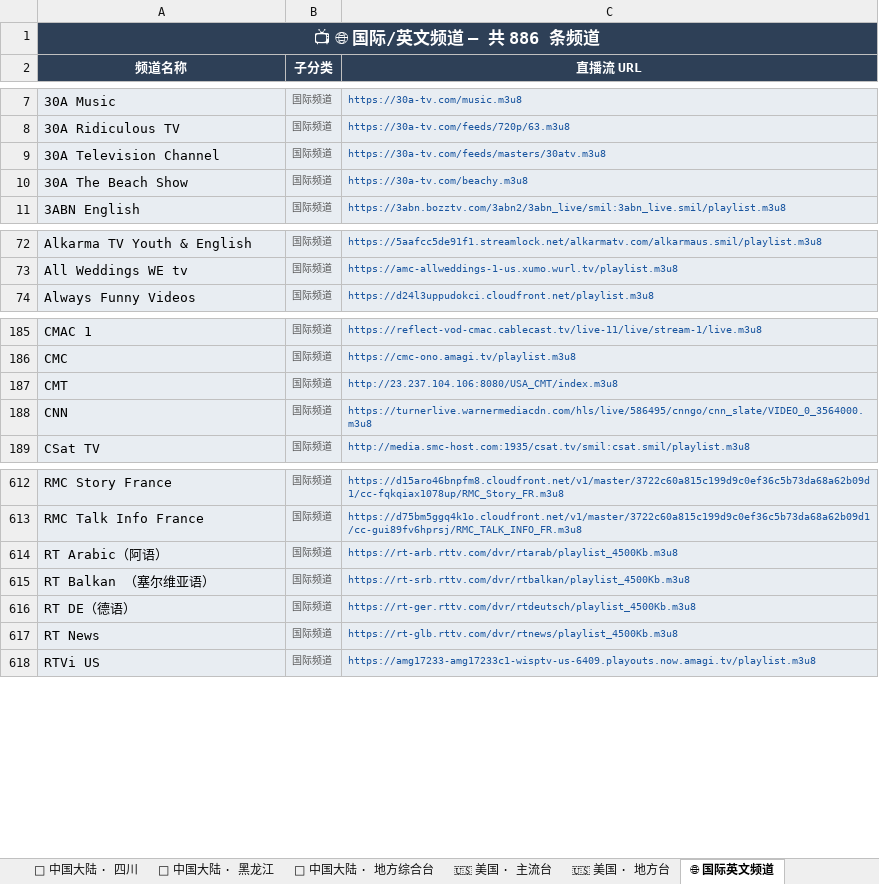
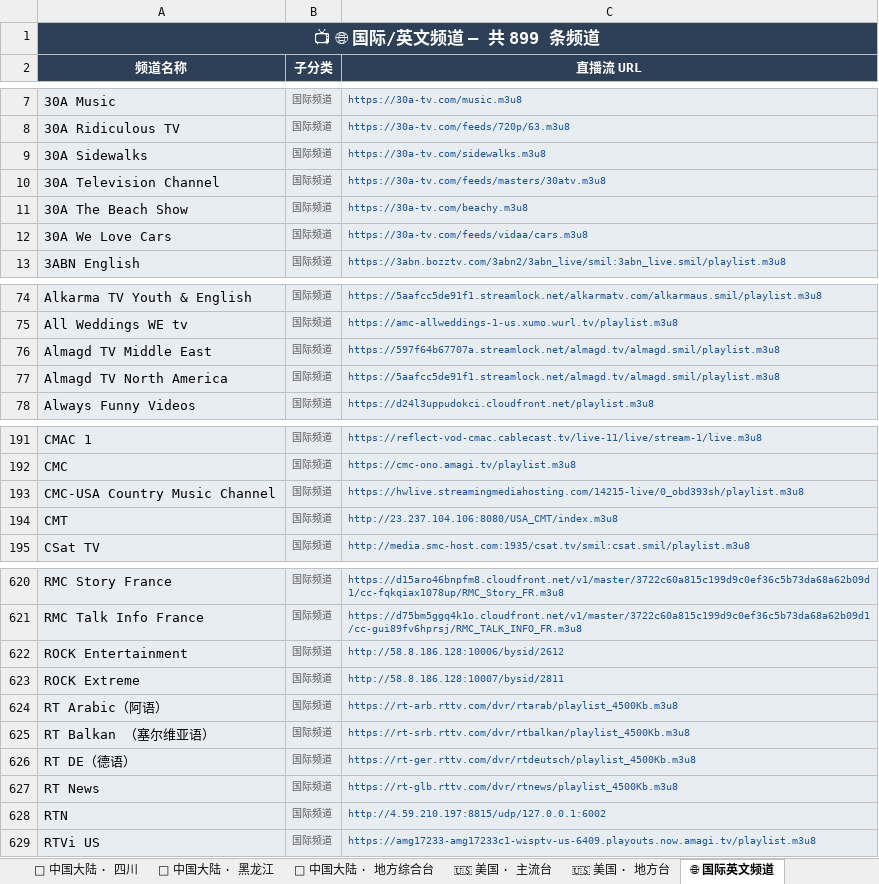
Before and after one commit to amazonjdshop/tv, an Excel workbook: channels_overview.xlsx, sheet 🌐 国际英文频道, drawn as a sheet; only a part is shown, gaps mark what is left out; values as stored, in another font and other column widths than the file's, no borders; removed rows and columns are numbered as before the commit, all else as after; the diff covers the shown part only; the diff names each change by its address in the sheet, - before the commit and + after, or states it on an @@ line.

Commit message:
feat: completely remove buffering test and test channel groupings, sanitize channel names

```diff
--- a/channels_overview.xlsx (sheet 🌐 国际英文频道)
+++ b/channels_overview.xlsx (sheet 🌐 国际英文频道)
-A1 (频道名称): 📺 🌐 国际/英文频道 — 共 886 条频道
+A1 (频道名称): 📺 🌐 国际/英文频道 — 共 899 条频道
+row 9: 30A Sidewalks | 国际频道 | https://30a-tv.com/sidewalks.m3u8
+row 12: 30A We Love Cars | 国际频道 | https://30a-tv.com/feeds/vidaa/cars.m3u8
+row 76: Almagd TV Middle East | 国际频道 | https://597f64b67707a.streamlock.net/almagd.tv/almagd.smil/playlist.m3u8
+row 77: Almagd TV North America | 国际频道 | https://5aafcc5de91f1.streamlock.net/almagd.tv/almagd.smil/playlist.m3u8
+row 193: CMC-USA Country Music Channel | 国际频道 | https://hwlive.streamingmediahosting.com/14215-live/0_obd393sh/playlist.m3u8
-row 188: CNN | 国际频道 | https://turnerlive.warnermediacdn.com/hls/live/586495/cnngo/cnn_slate/VIDEO_0_3564000.m3u8
+row 622: ROCK Entertainment | 国际频道 | http://58.8.186.128:10006/bysid/2612
+row 623: ROCK Extreme | 国际频道 | http://58.8.186.128:10007/bysid/2811
+row 628: RTN | 国际频道 | http://4.59.210.197:8815/udp/127.0.0.1:6002
```
Also changed, not shown: 7 added rows, 1 removed row, 20 moved rows and 2 edited cells elsewhere in this sheet, sheet 📡 中国大陆 · 地方综合台, sheet 📡 中国大陆 · 卫视, sheet 📡 中国大陆 · 央视, sheet 📡 中国大陆 · 浙江, sheet 🇭🇰 中国香港, sheet 📚 教育频道, 18 more sheets, other sheet tabs, 8 other files.
